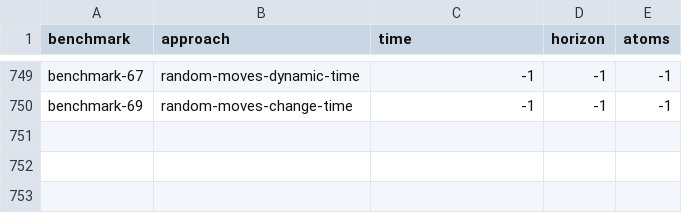
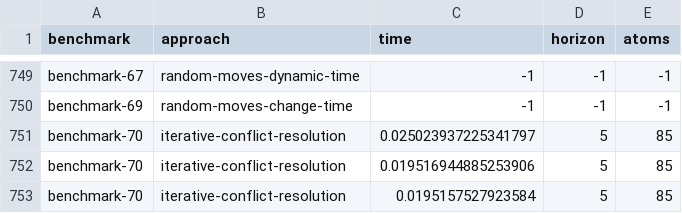
Before and after one commit to NikKaem/mapf-project, a CSV file: benchmarks/solutions_benchmarks.csv, drawn as a sheet; only a part is shown, gaps mark what is left out.

Commit message:
Added Benchmark 70-72

```diff
--- a/benchmarks/solutions_benchmarks.csv
+++ b/benchmarks/solutions_benchmarks.csv
@@ -750 +750,4 @@ benchmark-67,random-moves-dynamic-time,-1,-1,-1
 benchmark-69,random-moves-change-time,-1,-1,-1
+benchmark-70,iterative-conflict-resolution,0.025023937225341797,5,85
+benchmark-70,iterative-conflict-resolution,0.019516944885253906,5,85
+benchmark-70,iterative-conflict-resolution,0.0195157527923584,5,85
```
Also changed, not shown: benchmarks/specs_benchmarks.csv, 13 other files.
